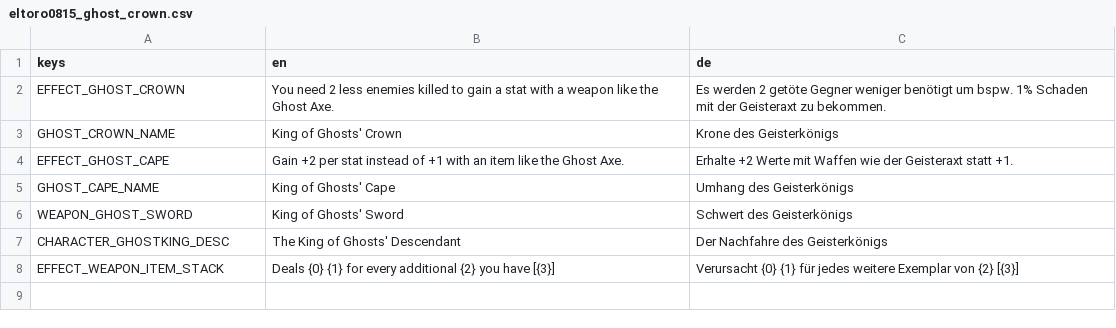
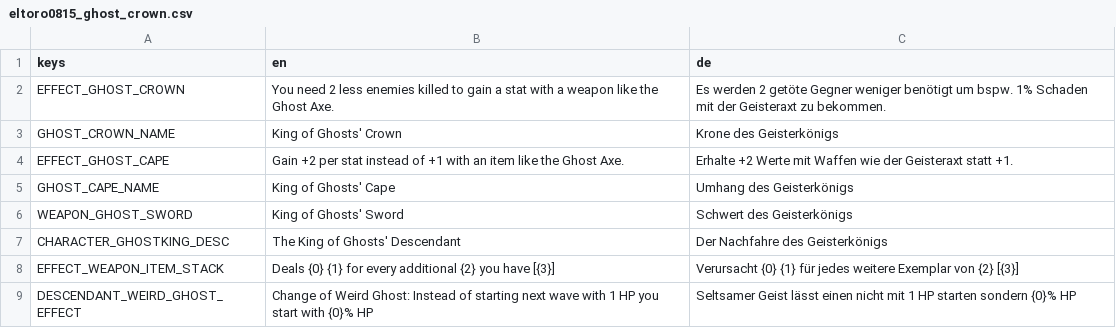
Before and after one commit to eltoro0815/Eltoro0815-KingOfGhosts, a CSV file: translations/eltoro0815_ghost_crown.csv, drawn as a sheet; the diff names each change by its address in the sheet, - before the commit and + after, or states it on an @@ line.

```diff
--- a/translations/eltoro0815_ghost_crown.csv
+++ b/translations/eltoro0815_ghost_crown.csv
+row 9: DESCENDANT_WEIRD_GHOST_EFFECT | Change of Weird Ghost: Instead of starting next wave with 1 HP you start with {0}% HP | Seltsamer Geist lässt einen nicht mit 1 HP starten sondern {0}% HP
```
Also changed, not shown: 16 other files.
